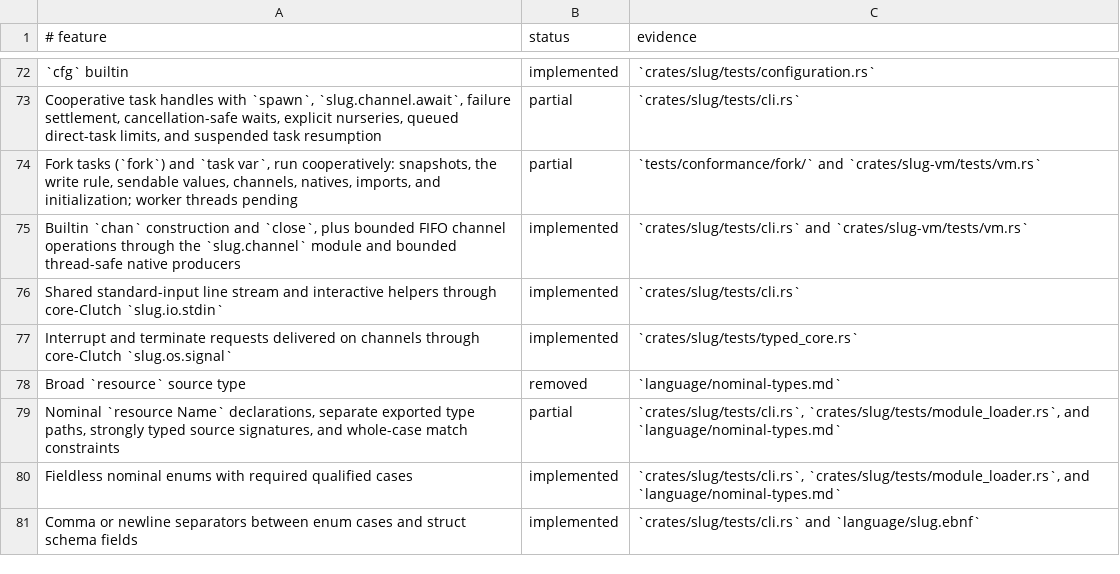
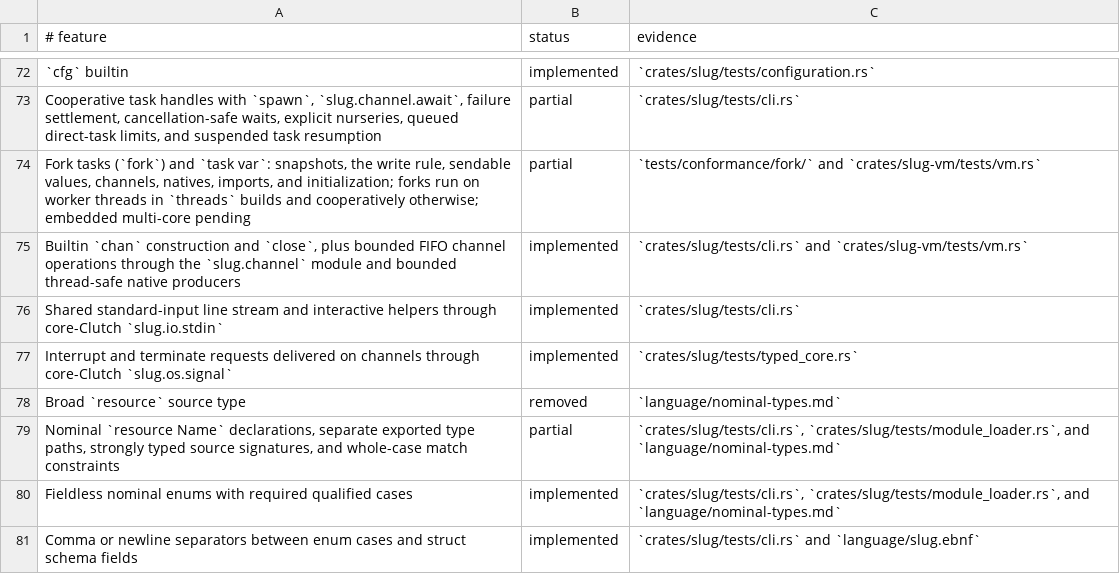
Before and after one commit to babyman/slug-rs, a TSV file: docs/language-support.tsv, drawn as a sheet; only a part is shown, gaps mark what is left out; the diff names each change by its address in the sheet, - before the commit and + after, or states it on an @@ line.

Commit message:
chore(ci): make ci passes with threads
Under threads slug_vm::Shared is Arc while values and hosts stay unsendable
by type; the sendable check and sync::Sendable vet what crosses threads, and
host calls are forwarded to the host's thread. The workspace allows clippy's
arc_with_non_send_sync, which make ci's -D warnings turned into about 84
errors. The fork work is formatted, and the language support matrix says
forks run on worker threads in threads builds.

```diff
--- a/docs/language-support.tsv
+++ b/docs/language-support.tsv
-A74 (# feature): …and `task var`, run cooperatively: snapshots, the write rule, sendable values, channels, natives, imports, and initialization; worker threads pending
+A74 (# feature): …and `task var`: snapshots, the write rule, sendable values, channels, natives, imports, and initialization; forks run on worker threads in `threads` builds and cooperatively otherwise; embedded multi-core pending
```
Also changed, not shown: 12 other files.
